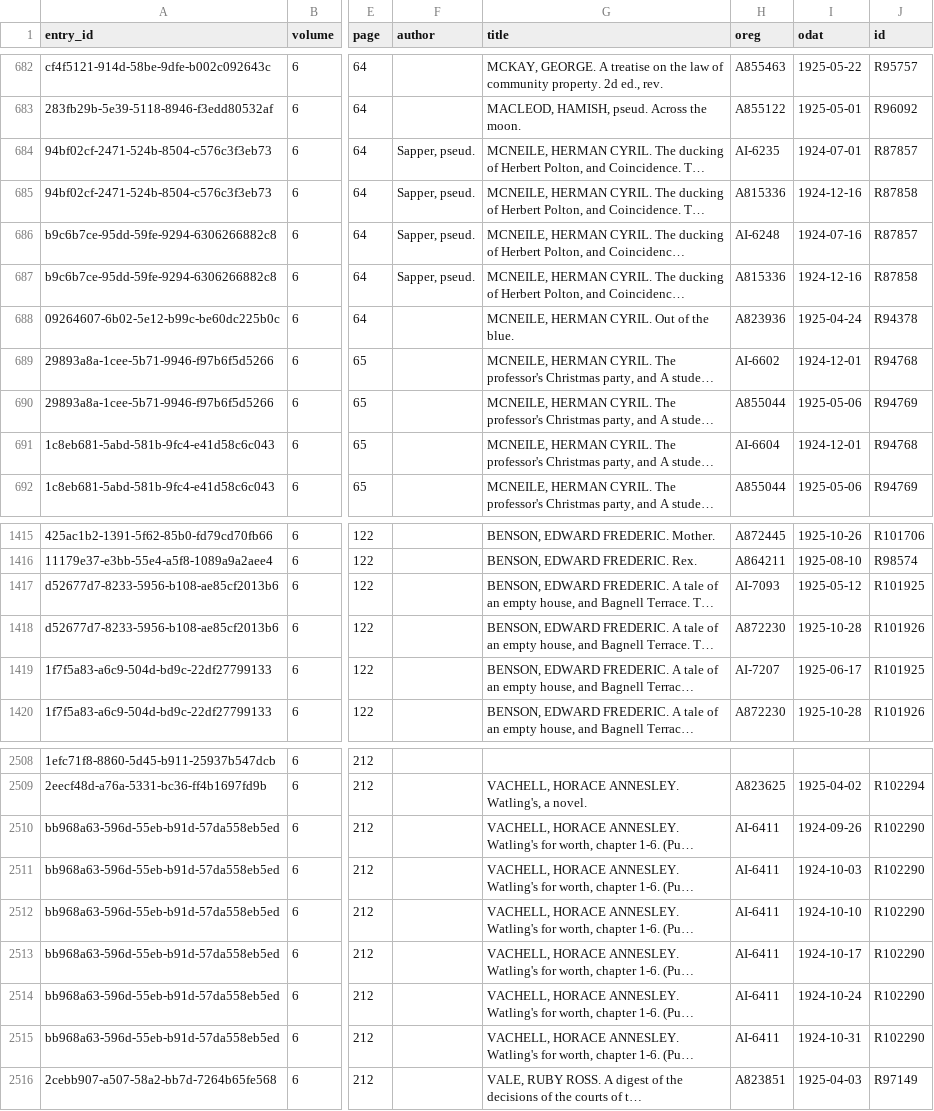
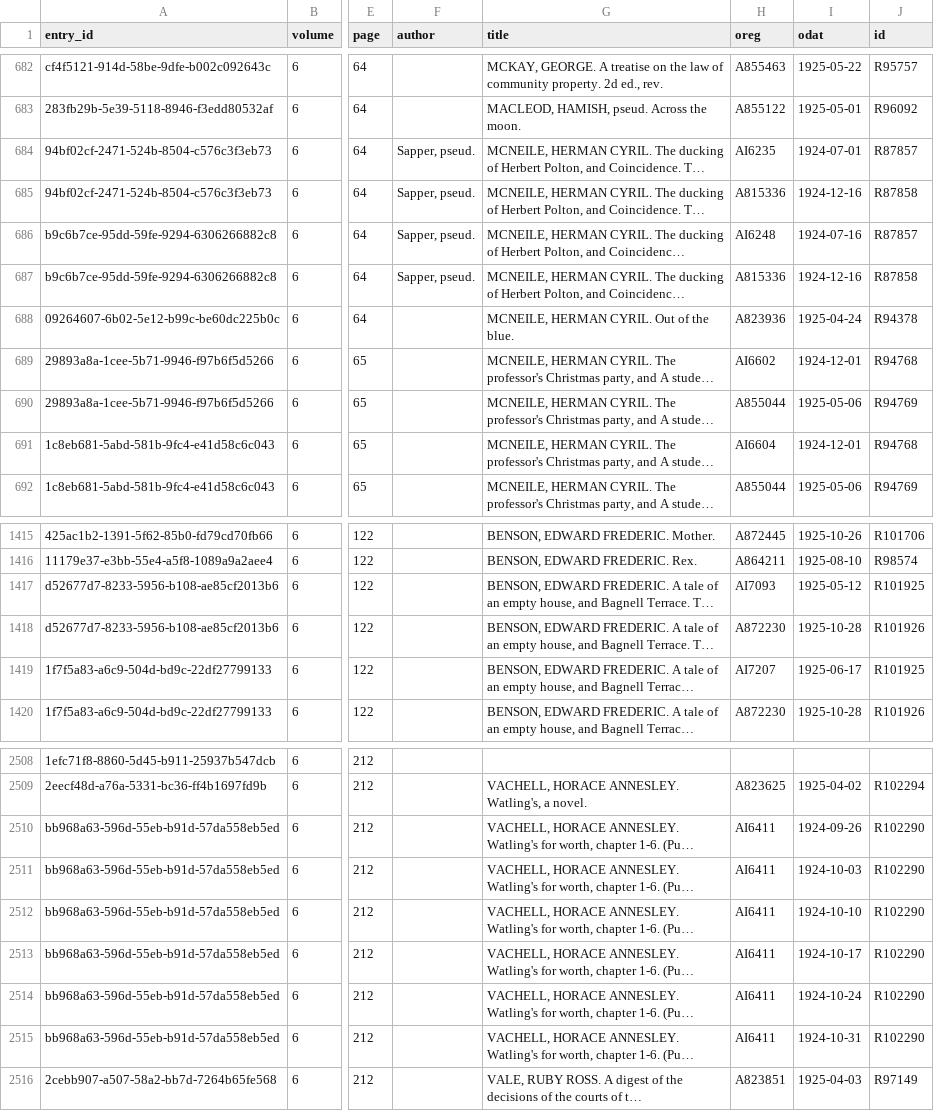
Before and after one commit to NYPL/cce-renewals, a TSV file: data/1952-1A.tsv, drawn as a sheet; only a part is shown, gaps mark what is left out; long unchanged cells end in …; the diff covers the shown part only; the diff names each change by its address in the sheet, - before the commit and + after, or states it on an @@ line.

```diff
--- a/data/1952-1A.tsv
+++ b/data/1952-1A.tsv
-H684 (oreg): AI-6235
+H684 (oreg): AI6235
-H686 (oreg): AI-6248
+H686 (oreg): AI6248
-H689 (oreg): AI-6602
+H689 (oreg): AI6602
-H691 (oreg): AI-6604
+H691 (oreg): AI6604
-H1417 (oreg): AI-7093
+H1417 (oreg): AI7093
-H1419 (oreg): AI-7207
+H1419 (oreg): AI7207
-H2510:H2515 (oreg): AI-6411
+H2510:H2515 (oreg): AI6411
```
Also changed, not shown: 4 edited cells elsewhere in this file, data/1992-from-db.tsv, 40 other files.
